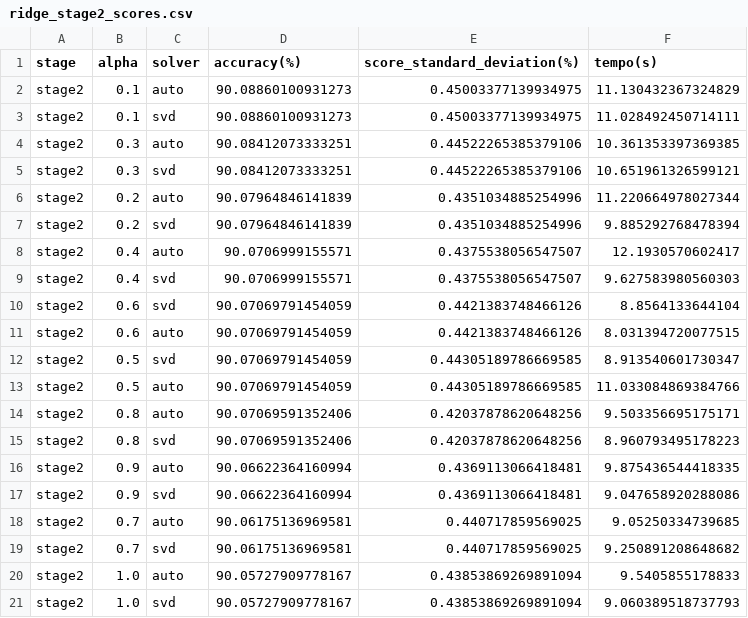
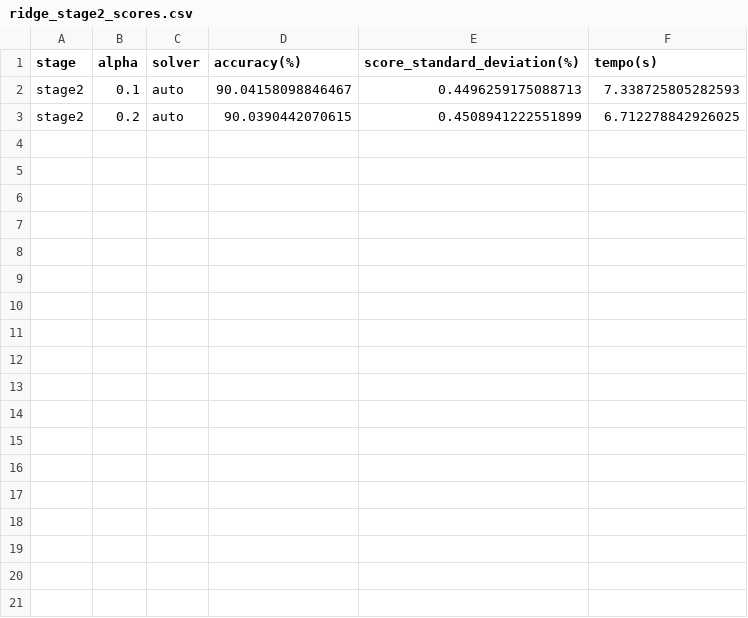
Before and after one commit to NailsonChagas/ClassificacaoBinaria_SleepStage, a CSV file: Scores/ridge_stage2_scores.csv, drawn as a sheet.

```diff
--- a/Scores/ridge_stage2_scores.csv
+++ b/Scores/ridge_stage2_scores.csv
@@ -1,21 +1,3 @@
 stage,alpha,solver,accuracy(%),score_standard_deviation(%),tempo(s)
-stage2,0.1,auto,90.08860100931273,0.45003377139934975,11.130432367324829
-stage2,0.1,svd,90.08860100931273,0.45003377139934975,11.028492450714111
-stage2,0.3,auto,90.08412073333251,0.44522265385379106,10.361353397369385
-stage2,0.3,svd,90.08412073333251,0.44522265385379106,10.651961326599121
-stage2,0.2,auto,90.07964846141839,0.4351034885254996,11.220664978027344
-stage2,0.2,svd,90.07964846141839,0.4351034885254996,9.885292768478394
-stage2,0.4,auto,90.0706999155571,0.4375538056547507,12.1930570602417
-stage2,0.4,svd,90.0706999155571,0.4375538056547507,9.627583980560303
-stage2,0.6,svd,90.07069791454059,0.4421383748466126,8.8564133644104
-stage2,0.6,auto,90.07069791454059,0.4421383748466126,8.031394720077515
-stage2,0.5,svd,90.07069791454059,0.44305189786669585,8.913540601730347
-stage2,0.5,auto,90.07069791454059,0.44305189786669585,11.033084869384766
-stage2,0.8,auto,90.07069591352406,0.42037878620648256,9.503356695175171
-stage2,0.8,svd,90.07069591352406,0.42037878620648256,8.960793495178223
-stage2,0.9,auto,90.06622364160994,0.4369113066418481,9.875436544418335
-stage2,0.9,svd,90.06622364160994,0.4369113066418481,9.047658920288086
-stage2,0.7,auto,90.06175136969581,0.440717859569025,9.05250334739685
-stage2,0.7,svd,90.06175136969581,0.440717859569025,9.250891208648682
-stage2,1.0,auto,90.05727909778167,0.43853869269891094,9.5405855178833
-stage2,1.0,svd,90.05727909778167,0.43853869269891094,9.060389518737793
+stage2,0.1,auto,90.04158098846467,0.4496259175088713,7.338725805282593
+stage2,0.2,auto,90.0390442070615,0.4508941222551899,6.712278842926025
```
Also changed, not shown: Scores/ridge_awake_scores.csv, Scores/ridge_stage1_scores.csv, 25 other files.
